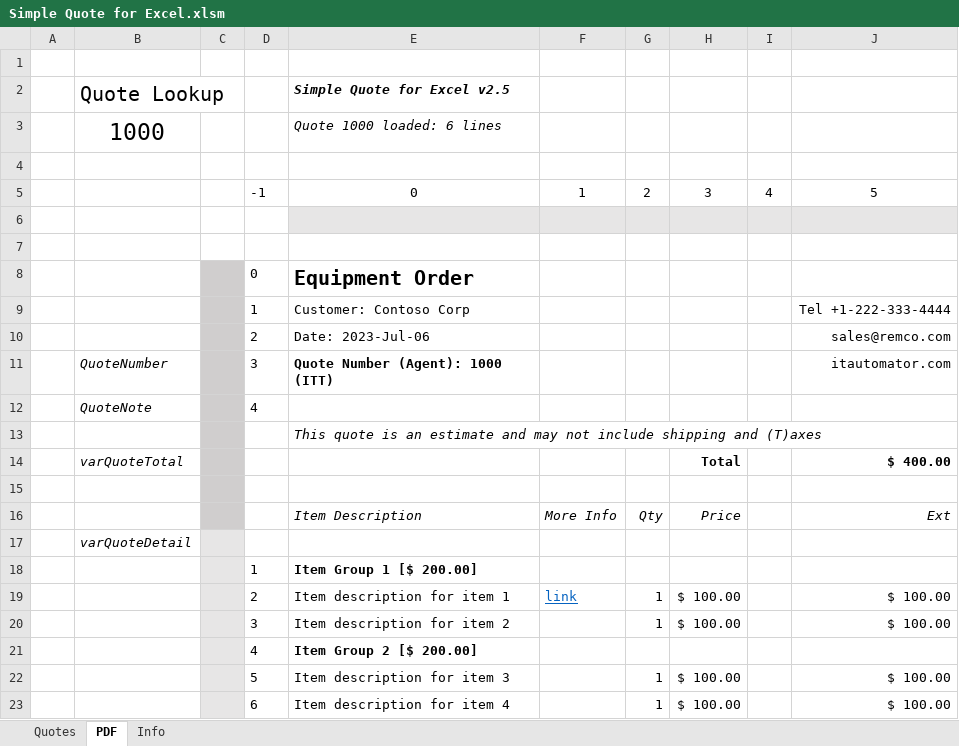
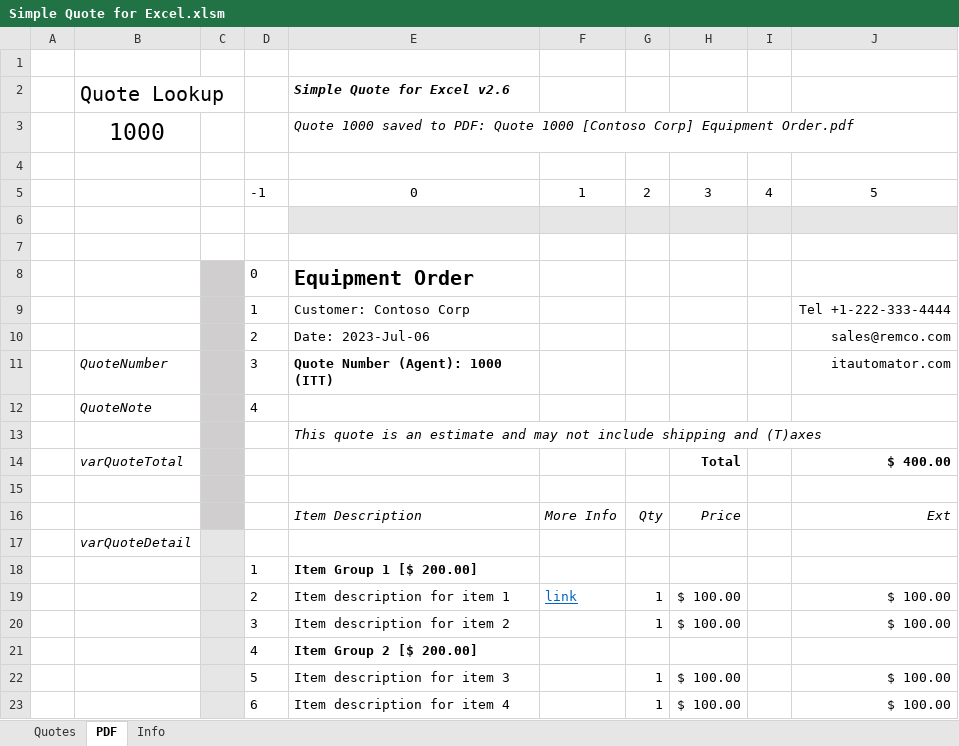
Before and after one commit to ITAutomator/Simple-Quote-for-Excel, an Excel workbook: Simple Quote for Excel.xlsm, sheet PDF, drawn as a sheet; values as stored, in another font and other column widths than the file's, no borders; charts and pictures not drawn; the diff names each change by its address in the sheet, - before the commit and + after, or states it on an @@ line.

```diff
--- a/Simple Quote for Excel.xlsm (sheet PDF)
+++ b/Simple Quote for Excel.xlsm (sheet PDF)
-E2: Simple Quote for Excel v2.5
+E2: Simple Quote for Excel v2.6
-E3: Quote 1000 loaded: 6 lines
+E3: Quote 1000 saved to PDF: Quote 1000 [Contoso Corp] Equipment Order.pdf
```
Also changed, not shown: sheet Info, sheet Quotes.
